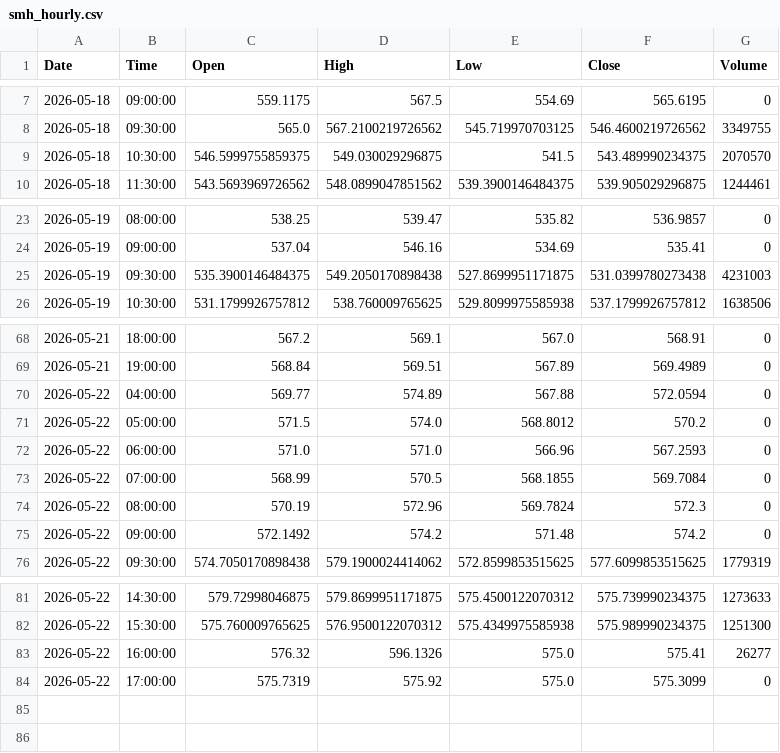
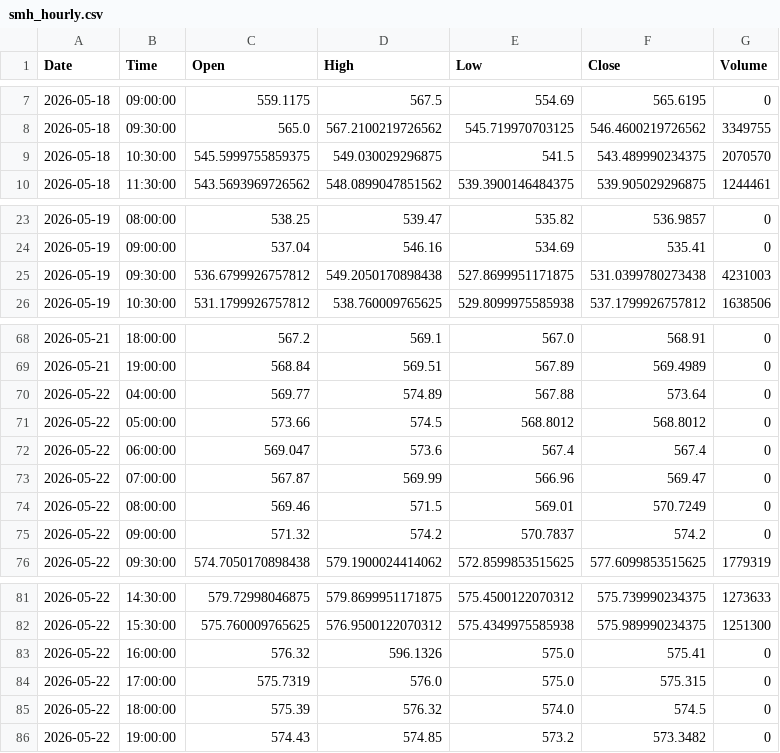
Before and after one commit to jonsflow/risk-model, a CSV file: data/smh_hourly.csv, drawn as a sheet; only a part is shown, gaps mark what is left out.

```diff
--- a/data/smh_hourly.csv
+++ b/data/smh_hourly.csv
@@ -8,3 +8,3 @@ Date,Time,Open,High,Low,Close,Volume
 2026-05-18,09:30:00,565.0,567.2100219726562,545.719970703125,546.4600219726562,3349755
-2026-05-18,10:30:00,546.5999755859375,549.030029296875,541.5,543.489990234375,2070570
+2026-05-18,10:30:00,545.5999755859375,549.030029296875,541.5,543.489990234375,2070570
 2026-05-18,11:30:00,543.5693969726562,548.0899047851562,539.3900146484375,539.905029296875,1244461
@@ -24,3 +24,3 @@ Date,Time,Open,High,Low,Close,Volume
 2026-05-19,09:00:00,537.04,546.16,534.69,535.41,0
-2026-05-19,09:30:00,535.3900146484375,549.2050170898438,527.8699951171875,531.0399780273438,4231003
+2026-05-19,09:30:00,536.6799926757812,549.2050170898438,527.8699951171875,531.0399780273438,4231003
 2026-05-19,10:30:00,531.1799926757812,538.760009765625,529.8099975585938,537.1799926757812,1638506
@@ -69,8 +69,8 @@ Date,Time,Open,High,Low,Close,Volume
 2026-05-21,19:00:00,568.84,569.51,567.89,569.4989,0
-2026-05-22,04:00:00,569.77,574.89,567.88,572.0594,0
-2026-05-22,05:00:00,571.5,574.0,568.8012,570.2,0
-2026-05-22,06:00:00,571.0,571.0,566.96,567.2593,0
-2026-05-22,07:00:00,568.99,570.5,568.1855,569.7084,0
-2026-05-22,08:00:00,570.19,572.96,569.7824,572.3,0
-2026-05-22,09:00:00,572.1492,574.2,571.48,574.2,0
+2026-05-22,04:00:00,569.77,574.89,567.88,573.64,0
+2026-05-22,05:00:00,573.66,574.5,568.8012,568.8012,0
+2026-05-22,06:00:00,569.047,573.6,567.4,567.4,0
+2026-05-22,07:00:00,567.87,569.99,566.96,569.47,0
+2026-05-22,08:00:00,569.46,571.5,569.01,570.7249,0
+2026-05-22,09:00:00,571.32,574.2,570.7837,574.2,0
 2026-05-22,09:30:00,574.7050170898438,579.1900024414062,572.8599853515625,577.6099853515625,1779319
@@ -82,3 +82,5 @@ Date,Time,Open,High,Low,Close,Volume
 2026-05-22,15:30:00,575.760009765625,576.9500122070312,575.4349975585938,575.989990234375,1251300
-2026-05-22,16:00:00,576.32,596.1326,575.0,575.41,26277
-2026-05-22,17:00:00,575.7319,575.92,575.0,575.3099,0
+2026-05-22,16:00:00,576.32,596.1326,575.0,575.41,0
+2026-05-22,17:00:00,575.7319,576.0,575.0,575.315,0
+2026-05-22,18:00:00,575.39,576.32,574.0,574.5,0
+2026-05-22,19:00:00,574.43,574.85,573.2,573.3482,0
```
Also changed, not shown: data/btc_hourly.csv, data/eth_hourly.csv, 7 other files.
